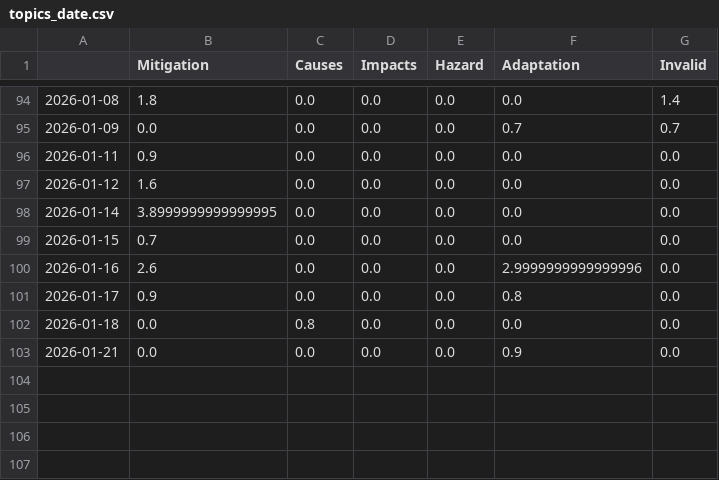
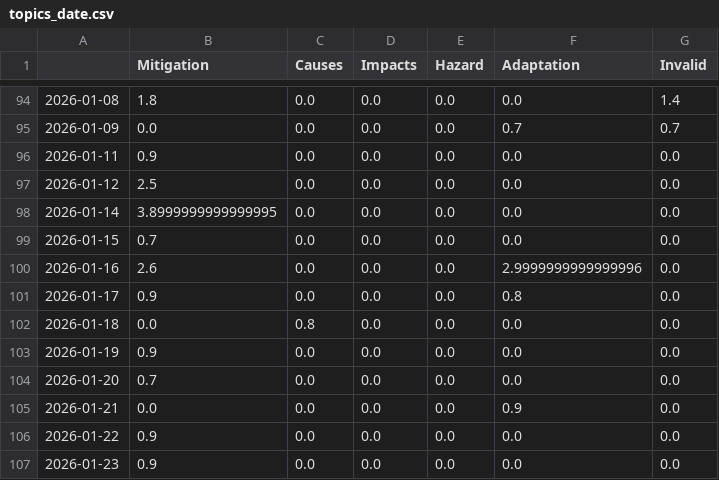
Before and after one commit to hb219-news/droughtIsComing, a CSV file: csv/topics_date.csv, drawn as a sheet; only a part is shown, gaps mark what is left out.

```diff
--- a/csv/topics_date.csv
+++ b/csv/topics_date.csv
@@ -96,3 +96,3 @@
 2026-01-11,0.9,0.0,0.0,0.0,0.0,0.0
-2026-01-12,1.6,0.0,0.0,0.0,0.0,0.0
+2026-01-12,2.5,0.0,0.0,0.0,0.0,0.0
 2026-01-14,3.8999999999999995,0.0,0.0,0.0,0.0,0.0
@@ -102,2 +102,6 @@
 2026-01-18,0.0,0.8,0.0,0.0,0.0,0.0
+2026-01-19,0.9,0.0,0.0,0.0,0.0,0.0
+2026-01-20,0.7,0.0,0.0,0.0,0.0,0.0
 2026-01-21,0.0,0.0,0.0,0.0,0.9,0.0
+2026-01-22,0.9,0.0,0.0,0.0,0.0,0.0
+2026-01-23,0.9,0.0,0.0,0.0,0.0,0.0
```
Also changed, not shown: 4 other files.
